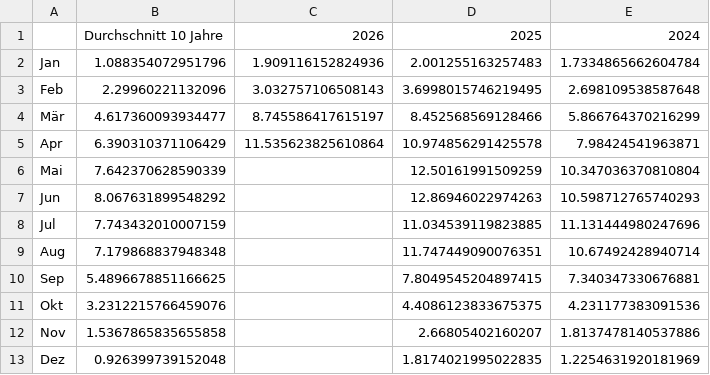
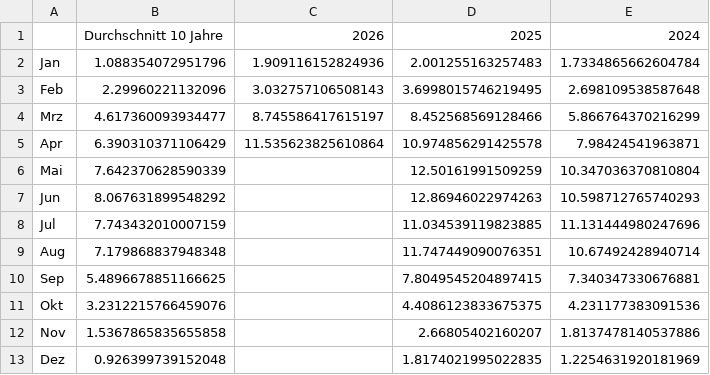
Before and after one commit to Economics-SP-V/Test, a CSV file: Stromerzeugung/PV_Vgl_VJ_monatlich.csv, drawn as a sheet.

Commit message:
Daily Update

```diff
--- a/Stromerzeugung/PV_Vgl_VJ_monatlich.csv
+++ b/Stromerzeugung/PV_Vgl_VJ_monatlich.csv
@@ -3,3 +3,3 @@ Jan,1.088354072951796,1.909116152824936,2.001255163257483,1.7334865662604784
 Feb,2.29960221132096,3.032757106508143,3.6998015746219495,2.698109538587648
-Mär,4.617360093934477,8.745586417615197,8.452568569128466,5.866764370216299
+Mrz,4.617360093934477,8.745586417615197,8.452568569128466,5.866764370216299
 Apr,6.390310371106429,11.535623825610864,10.974856291425578,7.98424541963871
```
